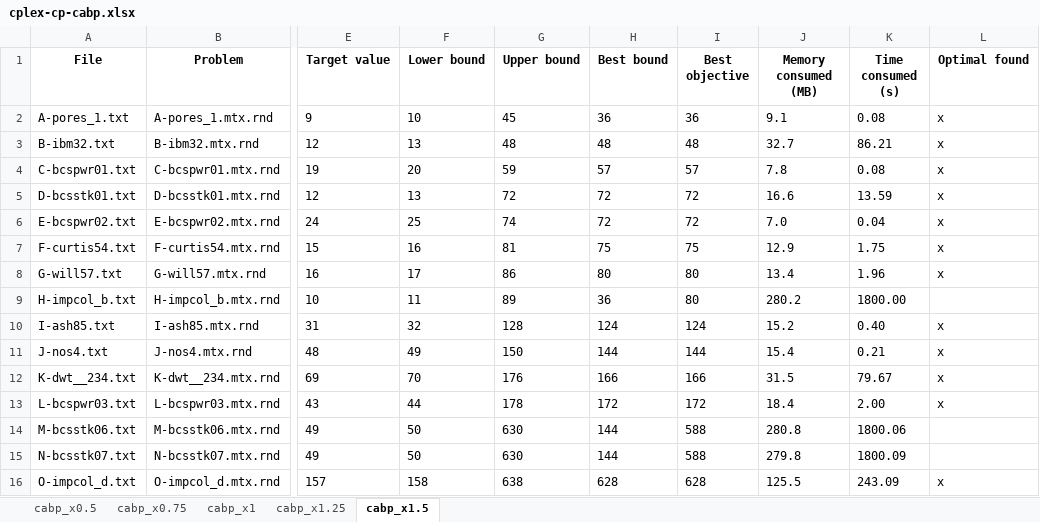
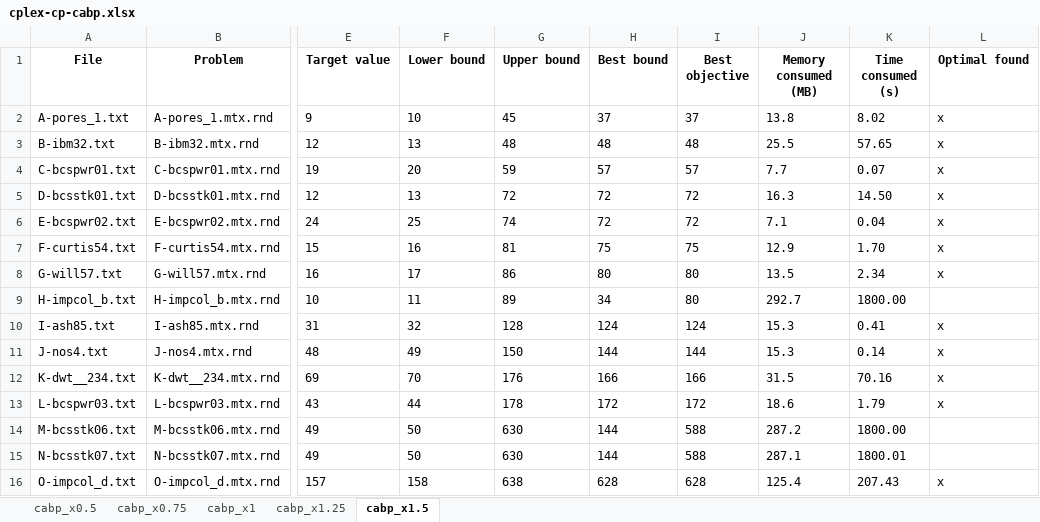
Before and after one commit to TruongXuanHieu-H/CPLEX-CP-for-MinSpanLabeling, an Excel workbook: experiments/results/cabp/cplex-cp-cabp.xlsx, sheet cabp_x1.5, drawn as a sheet; only a part is shown, gaps mark what is left out; values as stored, in another font and other column widths than the file's, no borders; the diff covers the shown part only; the diff names each change by its address in the sheet, - before the commit and + after, or states it on an @@ line.

```diff
--- a/experiments/results/cabp/cplex-cp-cabp.xlsx (sheet cabp_x1.5)
+++ b/experiments/results/cabp/cplex-cp-cabp.xlsx (sheet cabp_x1.5)
-H2 (Best bound): 36
+H2 (Best bound): 37
-I2 (Best objective): 36
+I2 (Best objective): 37
-J2 (Memory consumed (MB)): 9.1
+J2 (Memory consumed (MB)): 13.8
-K2 (Time consumed (s)): 0.08
+K2 (Time consumed (s)): 8.02
-J3 (Memory consumed (MB)): 32.7
+J3 (Memory consumed (MB)): 25.5
-K3 (Time consumed (s)): 86.21
+K3 (Time consumed (s)): 57.65
-J4 (Memory consumed (MB)): 7.8
+J4 (Memory consumed (MB)): 7.7
-K4 (Time consumed (s)): 0.08
+K4 (Time consumed (s)): 0.07
-J5 (Memory consumed (MB)): 16.6
+J5 (Memory consumed (MB)): 16.3
-K5 (Time consumed (s)): 13.59
+K5 (Time consumed (s)): 14.50
-J6 (Memory consumed (MB)): 7.0
+J6 (Memory consumed (MB)): 7.1
-K7 (Time consumed (s)): 1.75
+K7 (Time consumed (s)): 1.70
-J8 (Memory consumed (MB)): 13.4
+J8 (Memory consumed (MB)): 13.5
-K8 (Time consumed (s)): 1.96
+K8 (Time consumed (s)): 2.34
-H9 (Best bound): 36
+H9 (Best bound): 34
-J9 (Memory consumed (MB)): 280.2
+J9 (Memory consumed (MB)): 292.7
-J10 (Memory consumed (MB)): 15.2
+J10 (Memory consumed (MB)): 15.3
-K10 (Time consumed (s)): 0.40
+K10 (Time consumed (s)): 0.41
-J11 (Memory consumed (MB)): 15.4
+J11 (Memory consumed (MB)): 15.3
-K11 (Time consumed (s)): 0.21
+K11 (Time consumed (s)): 0.14
-K12 (Time consumed (s)): 79.67
+K12 (Time consumed (s)): 70.16
-J13 (Memory consumed (MB)): 18.4
+J13 (Memory consumed (MB)): 18.6
-K13 (Time consumed (s)): 2.00
+K13 (Time consumed (s)): 1.79
-J14 (Memory consumed (MB)): 280.8
+J14 (Memory consumed (MB)): 287.2
-K14 (Time consumed (s)): 1800.06
+K14 (Time consumed (s)): 1800.00
-J15 (Memory consumed (MB)): 279.8
+J15 (Memory consumed (MB)): 287.1
-K15 (Time consumed (s)): 1800.09
+K15 (Time consumed (s)): 1800.01
-J16 (Memory consumed (MB)): 125.5
+J16 (Memory consumed (MB)): 125.4
-K16 (Time consumed (s)): 243.09
+K16 (Time consumed (s)): 207.43
```
Also changed, not shown: 25 edited cells elsewhere in this sheet, sheet cabp_x1, sheet cabp_x1.25, sheet cabp_x0.75, sheet cabp_x0.5, experiments/results/abp/cplex-cp-abp.xlsx.
